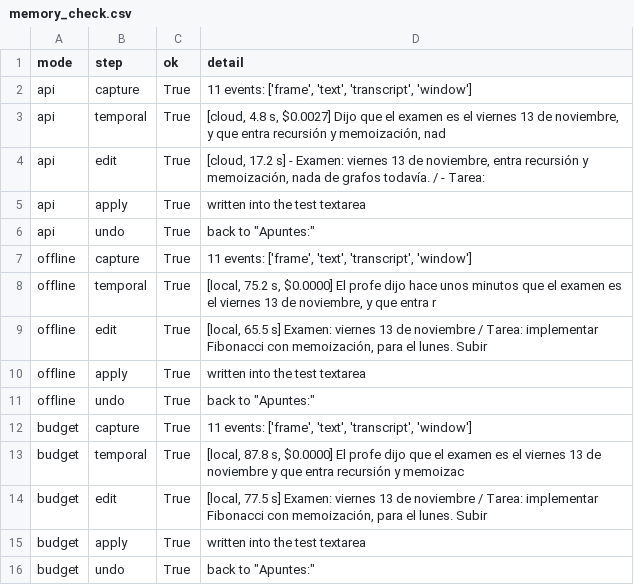
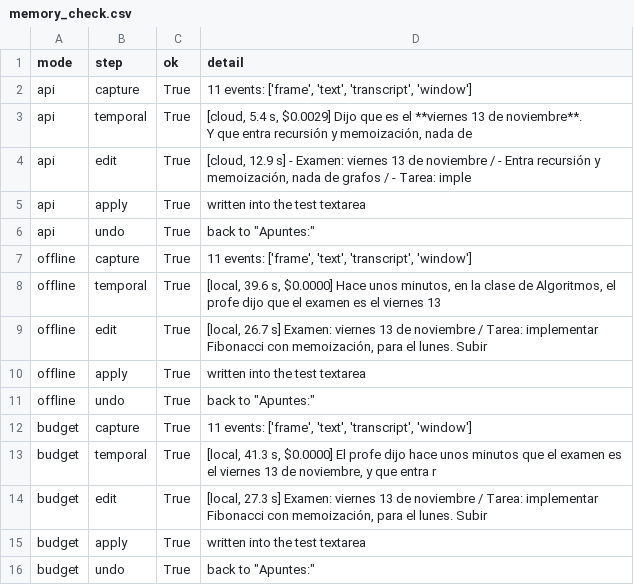
Before and after one commit to jccarrascov-sudo/edith, a CSV file: results/memory_check.csv, drawn as a sheet.

```diff
--- a/results/memory_check.csv
+++ b/results/memory_check.csv
@@ -2,4 +2,6 @@ mode,step,ok,detail
 api,capture,True,"11 events: ['frame', 'text', 'transcript', 'window']"
-api,temporal,True,"[cloud, 4.8 s, $0.0027] Dijo que el examen es el viernes 13 de noviembre, y que entra recursión y memoización, nad"
-api,edit,True,"[cloud, 17.2 s] - Examen: viernes 13 de noviembre, entra recursión y memoización, nada de grafos todavía. / - Tarea:"
+api,temporal,True,"[cloud, 5.4 s, $0.0029] Dijo que es el **viernes 13 de noviembre**.
+
+Y que entra recursión y memoización, nada de "
+api,edit,True,"[cloud, 12.9 s] - Examen: viernes 13 de noviembre / - Entra recursión y memoización, nada de grafos / - Tarea: imple"
 api,apply,True,written into the test textarea
@@ -7,4 +9,4 @@ api,undo,True,"back to ""Apuntes:"""
 offline,capture,True,"11 events: ['frame', 'text', 'transcript', 'window']"
-offline,temporal,True,"[local, 75.2 s, $0.0000] El profe dijo hace unos minutos que el examen es el viernes 13 de noviembre, y que entra r"
-offline,edit,True,"[local, 65.5 s] Examen: viernes 13 de noviembre / Tarea: implementar Fibonacci con memoización, para el lunes. Subir"
+offline,temporal,True,"[local, 39.6 s, $0.0000] Hace unos minutos, en la clase de Algoritmos, el profe dijo que el examen es el viernes 13"
+offline,edit,True,"[local, 26.7 s] Examen: viernes 13 de noviembre / Tarea: implementar Fibonacci con memoización, para el lunes. Subir"
 offline,apply,True,written into the test textarea
@@ -12,4 +14,4 @@ offline,undo,True,"back to ""Apuntes:"""
 budget,capture,True,"11 events: ['frame', 'text', 'transcript', 'window']"
-budget,temporal,True,"[local, 87.8 s, $0.0000] El profe dijo que el examen es el viernes 13 de noviembre y que entra recursión y memoizac"
-budget,edit,True,"[local, 77.5 s] Examen: viernes 13 de noviembre / Tarea: implementar Fibonacci con memoización, para el lunes. Subir"
+budget,temporal,True,"[local, 41.3 s, $0.0000] El profe dijo hace unos minutos que el examen es el viernes 13 de noviembre, y que entra r"
+budget,edit,True,"[local, 27.3 s] Examen: viernes 13 de noviembre / Tarea: implementar Fibonacci con memoización, para el lunes. Subir"
 budget,apply,True,written into the test textarea
```
Also changed, not shown: results/ten_questions.csv, 3 other files.
